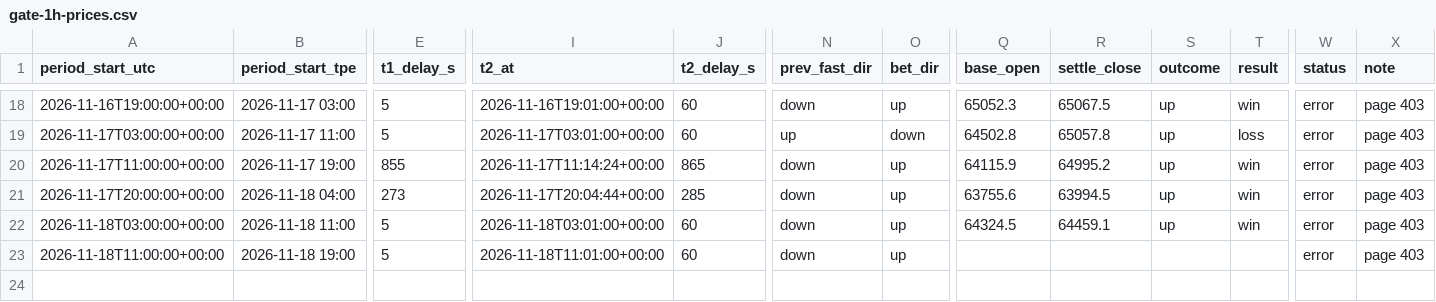
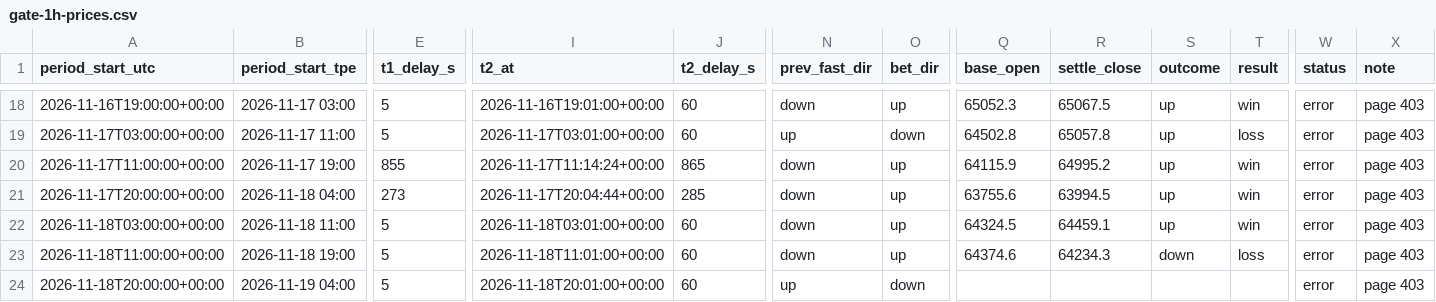
Before and after one commit to stassok76/24H-price, a CSV file: data/gate-1h-prices.csv, drawn as a sheet; only a part is shown, gaps mark what is left out; rows hold the shown columns only; the diff names each change by its address in the sheet, - before the commit and + after, or states it on an @@ line.

```diff
--- a/data/gate-1h-prices.csv
+++ b/data/gate-1h-prices.csv
-Q23 (base_open): (empty)
+Q23 (base_open): 64374.6
-R23 (settle_close): (empty)
+R23 (settle_close): 64234.3
-S23 (outcome): (empty)
+S23 (outcome): down
-T23 (result): (empty)
+T23 (result): loss
+row 24: 2026-11-18T20:00:00+00:00 | 2026-11-19 04:00 | 5 | 2026-11-18T20:01:00+00:00 | 60 | up | down |  |  |  |  | error | page 403
```
Also changed, not shown: 1 other file.
